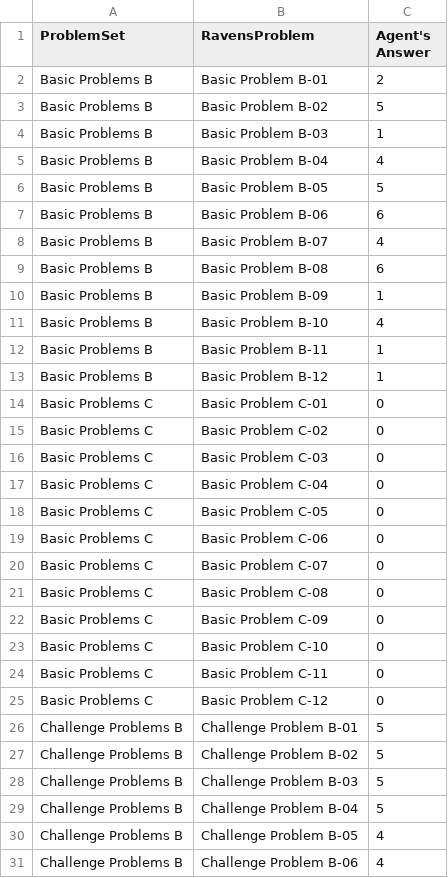
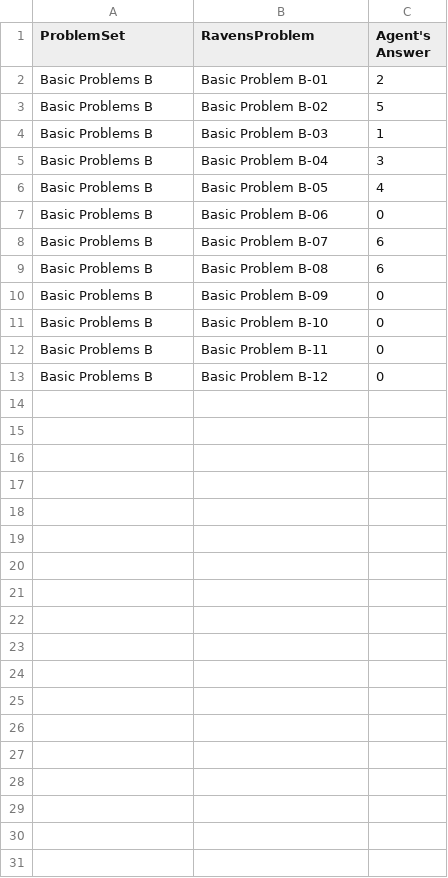
Before and after one commit to andycollus44/KBAI_project, a CSV file: Project-Code-Python/AgentAnswers.csv, drawn as a sheet; only a part is shown; the diff covers the shown part only.

```diff
--- a/Project-Code-Python/AgentAnswers.csv
+++ b/Project-Code-Python/AgentAnswers.csv
@@ -4,28 +4,10 @@ Basic Problems B,Basic Problem B-02,5
 Basic Problems B,Basic Problem B-03,1
-Basic Problems B,Basic Problem B-04,4
-Basic Problems B,Basic Problem B-05,5
-Basic Problems B,Basic Problem B-06,6
-Basic Problems B,Basic Problem B-07,4
+Basic Problems B,Basic Problem B-04,3
+Basic Problems B,Basic Problem B-05,4
+Basic Problems B,Basic Problem B-06,0
+Basic Problems B,Basic Problem B-07,6
 Basic Problems B,Basic Problem B-08,6
-Basic Problems B,Basic Problem B-09,1
-Basic Problems B,Basic Problem B-10,4
-Basic Problems B,Basic Problem B-11,1
-Basic Problems B,Basic Problem B-12,1
-Basic Problems C,Basic Problem C-01,0
-Basic Problems C,Basic Problem C-02,0
-Basic Problems C,Basic Problem C-03,0
-Basic Problems C,Basic Problem C-04,0
-Basic Problems C,Basic Problem C-05,0
-Basic Problems C,Basic Problem C-06,0
-Basic Problems C,Basic Problem C-07,0
-Basic Problems C,Basic Problem C-08,0
-Basic Problems C,Basic Problem C-09,0
-Basic Problems C,Basic Problem C-10,0
-Basic Problems C,Basic Problem C-11,0
-Basic Problems C,Basic Problem C-12,0
-Challenge Problems B,Challenge Problem B-01,5
-Challenge Problems B,Challenge Problem B-02,5
-Challenge Problems B,Challenge Problem B-03,5
-Challenge Problems B,Challenge Problem B-04,5
-Challenge Problems B,Challenge Problem B-05,4
-Challenge Problems B,Challenge Problem B-06,4
+Basic Problems B,Basic Problem B-09,0
+Basic Problems B,Basic Problem B-10,0
+Basic Problems B,Basic Problem B-11,0
+Basic Problems B,Basic Problem B-12,0
```
Also changed, not shown: 18 removed rows elsewhere in this file, Project-Code-Python/ProblemResults.csv, 4 other files.
